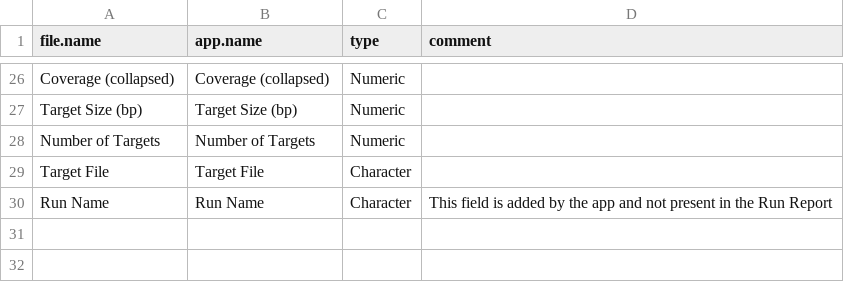
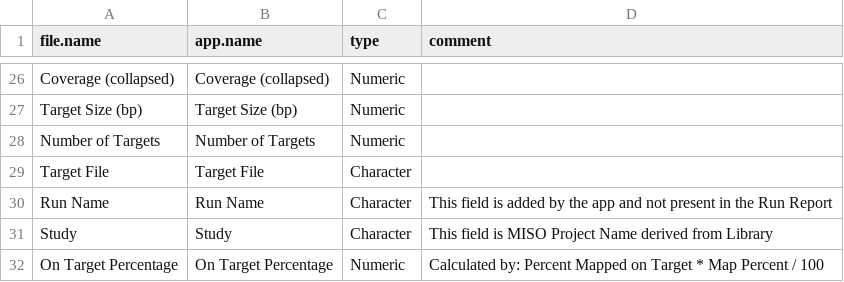
Before and after one commit to oicr-gsi/acquacotta-shiny-run-report, a CSV file: column_naming.csv, drawn as a sheet; only a part is shown, gaps mark what is left out.

Commit message:
Formalized adding custom metrics; added On Target from Read Breakdown

```diff
--- a/column_naming.csv
+++ b/column_naming.csv
@@ -30 +30,3 @@ Target File,Target File,Character,
 Run Name,Run Name,Character,This field is added by the app and not present in the Run Report
+Study,Study,Character,This field is MISO Project Name derived from Library
+On Target Percentage,On Target Percentage,Numeric,Calculated by: Percent Mapped on Target * Map Percent / 100
```
Also changed, not shown: 2 other files.
